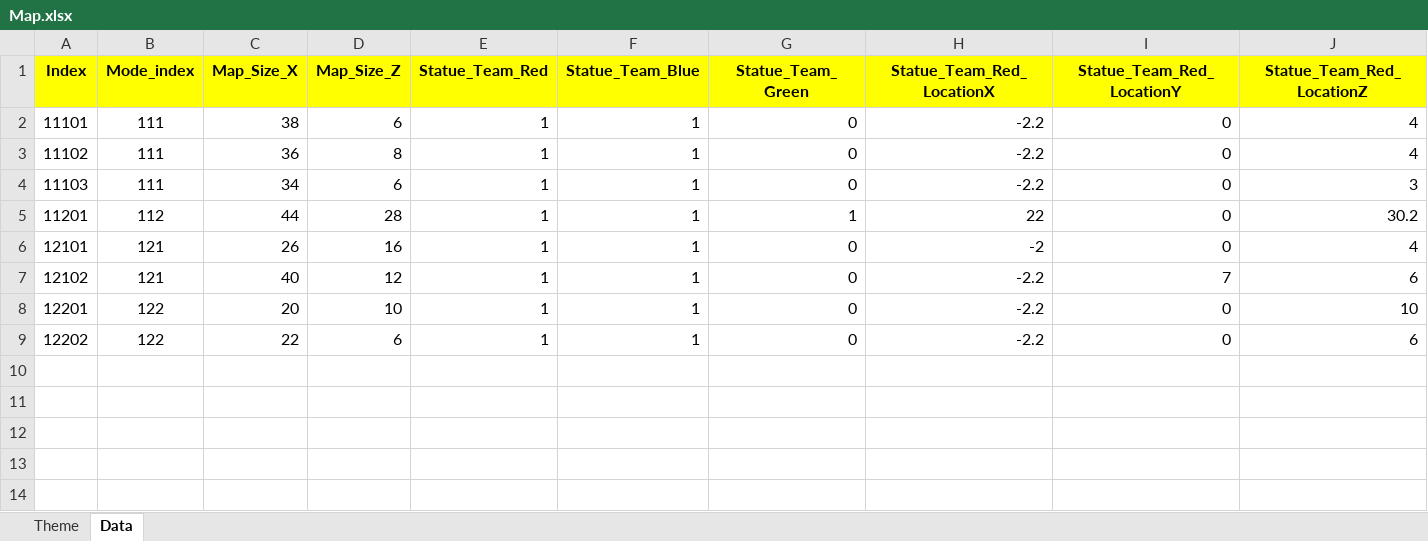
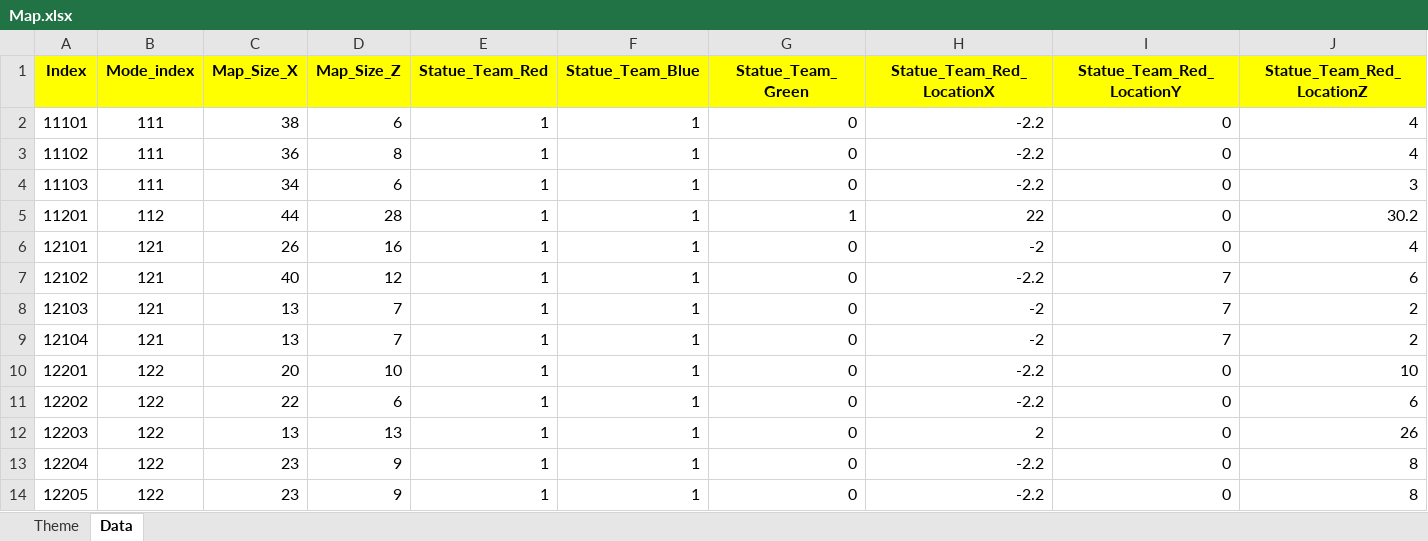
Before and after one commit to sadending82/FestivalTownProject, an Excel workbook: Client/Assets/11. GameData/Map.xlsx, sheet Data, drawn as a sheet; only a part is shown; values as stored, in another font and other column widths than the file's, no borders; rows hold the shown columns only; the diff names each change by its address in the sheet, - before the commit and + after, or states it on an @@ line.

```diff
--- a/Client/Assets/11. GameData/Map.xlsx (sheet Data)
+++ b/Client/Assets/11. GameData/Map.xlsx (sheet Data)
+row 8: 12103 | 121 | 13 | 7 | 1 | 1 | 0 | -2 | 7 | 2
+row 9: 12104 | 121 | 13 | 7 | 1 | 1 | 0 | -2 | 7 | 2
+row 12: 12203 | 122 | 13 | 13 | 1 | 1 | 0 | 2 | 0 | 26
+row 13: 12204 | 122 | 23 | 9 | 1 | 1 | 0 | -2.2 | 0 | 8
+row 14: 12205 | 122 | 23 | 9 | 1 | 1 | 0 | -2.2 | 0 | 8
```
Also changed, not shown: sheet Theme, Client/Assets/11. GameData/Mode_Ver3.xlsx, 5 other files.
